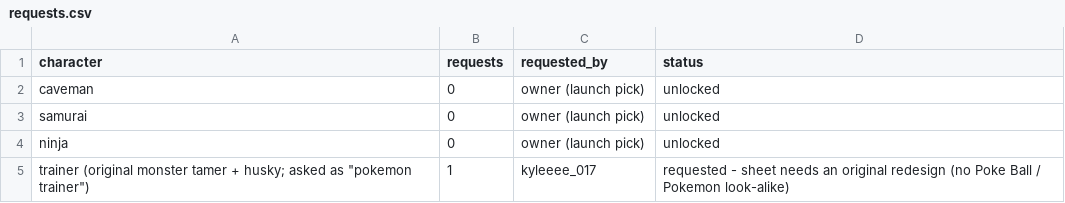
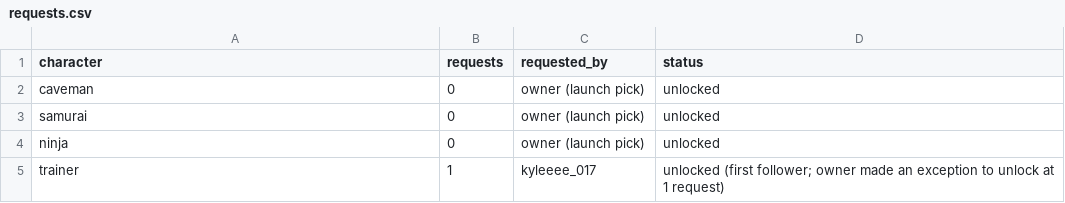
Before and after one commit to edgargaborno1490-rgb/inkbrawl, a CSV file: data/requests.csv, drawn as a sheet.

```diff
--- a/data/requests.csv
+++ b/data/requests.csv
@@ -4,2 +4,2 @@ samurai,0,owner (launch pick),unlocked
 ninja,0,owner (launch pick),unlocked
-trainer (original monster tamer + husky; asked as "pokemon trainer"),1,kyleeee_017,requested - sheet needs an original redesign (no Poke Ball / Pokemon look-alike)
+trainer,1,kyleeee_017,unlocked (first follower; owner made an exception to unlock at 1 request)
```
Also changed, not shown: data/leaderboard.csv, 8 other files.
